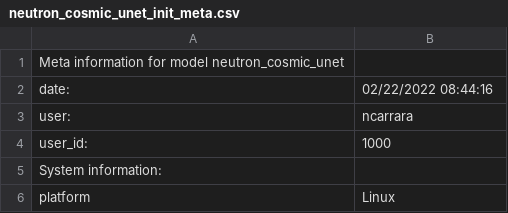
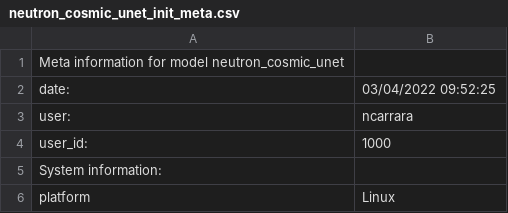
Before and after one commit to Neutron-Calibration-in-DUNE/ProtoDUNECosmicUNet, a CSV file: examples/models/neutron_cosmic_unet_init_meta.csv, drawn as a sheet; only a part is shown.

```diff
--- a/examples/models/neutron_cosmic_unet_init_meta.csv
+++ b/examples/models/neutron_cosmic_unet_init_meta.csv
@@ -1,3 +1,3 @@
 Meta information for model neutron_cosmic_unet
-date:	02/22/2022 08:44:16
+date:	03/04/2022 09:52:25
 user:	ncarrara
```
Also changed, not shown: examples/models/neutron_cosmic_unet_trained_meta.csv, 57 other files.
